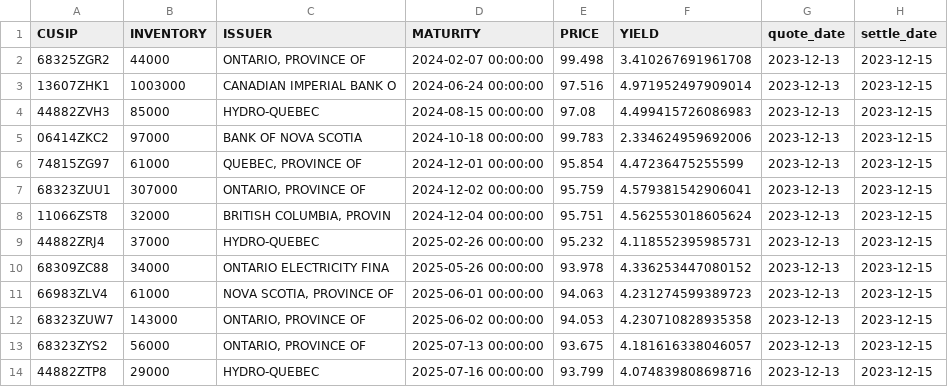
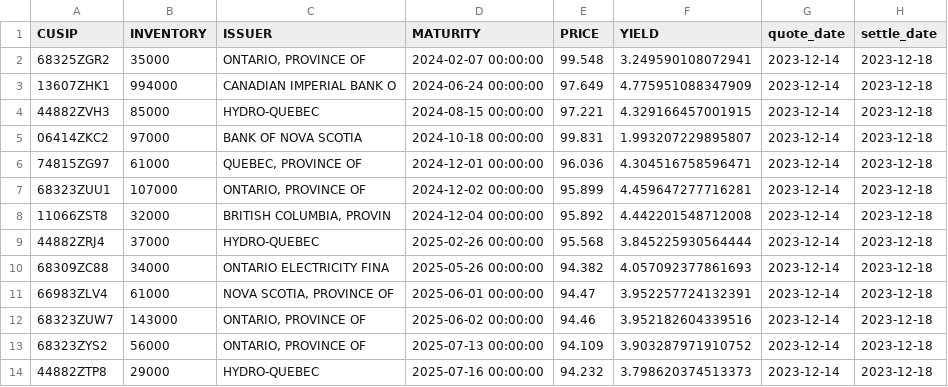
Before and after one commit to LVG77/qt-bonds, a CSV file: coupon.csv, drawn as a sheet; only a part is shown; the diff covers the shown part only.

```diff
--- a/coupon.csv
+++ b/coupon.csv
@@ -1,14 +1,14 @@
 CUSIP,INVENTORY,ISSUER,MATURITY,PRICE,YIELD,quote_date,settle_date
-68325ZGR2,44000,"ONTARIO, PROVINCE OF",2024-02-07 00:00:00,99.498,3.410267691961708,2023-12-13,2023-12-15
-13607ZHK1,1003000,CANADIAN IMPERIAL BANK O,2024-06-24 00:00:00,97.516,4.971952497909014,2023-12-13,2023-12-15
-44882ZVH3,85000,HYDRO-QUEBEC,2024-08-15 00:00:00,97.08,4.499415726086983,2023-12-13,2023-12-15
-06414ZKC2,97000,BANK OF NOVA SCOTIA,2024-10-18 00:00:00,99.783,2.334624959692006,2023-12-13,2023-12-15
-74815ZG97,61000,"QUEBEC, PROVINCE OF",2024-12-01 00:00:00,95.854,4.47236475255599,2023-12-13,2023-12-15
-68323ZUU1,307000,"ONTARIO, PROVINCE OF",2024-12-02 00:00:00,95.759,4.579381542906041,2023-12-13,2023-12-15
-11066ZST8,32000,"BRITISH COLUMBIA, PROVIN",2024-12-04 00:00:00,95.751,4.562553018605624,2023-12-13,2023-12-15
-44882ZRJ4,37000,HYDRO-QUEBEC,2025-02-26 00:00:00,95.232,4.118552395985731,2023-12-13,2023-12-15
-68309ZC88,34000,ONTARIO ELECTRICITY FINA,2025-05-26 00:00:00,93.978,4.336253447080152,2023-12-13,2023-12-15
-66983ZLV4,61000,"NOVA SCOTIA, PROVINCE OF",2025-06-01 00:00:00,94.063,4.231274599389723,2023-12-13,2023-12-15
-68323ZUW7,143000,"ONTARIO, PROVINCE OF",2025-06-02 00:00:00,94.053,4.230710828935358,2023-12-13,2023-12-15
-68323ZYS2,56000,"ONTARIO, PROVINCE OF",2025-07-13 00:00:00,93.675,4.181616338046057,2023-12-13,2023-12-15
-44882ZTP8,29000,HYDRO-QUEBEC,2025-07-16 00:00:00,93.799,4.074839808698716,2023-12-13,2023-12-15
+68325ZGR2,35000,"ONTARIO, PROVINCE OF",2024-02-07 00:00:00,99.548,3.249590108072941,2023-12-14,2023-12-18
+13607ZHK1,994000,CANADIAN IMPERIAL BANK O,2024-06-24 00:00:00,97.649,4.775951088347909,2023-12-14,2023-12-18
+44882ZVH3,85000,HYDRO-QUEBEC,2024-08-15 00:00:00,97.221,4.329166457001915,2023-12-14,2023-12-18
+06414ZKC2,97000,BANK OF NOVA SCOTIA,2024-10-18 00:00:00,99.831,1.993207229895807,2023-12-14,2023-12-18
+74815ZG97,61000,"QUEBEC, PROVINCE OF",2024-12-01 00:00:00,96.036,4.304516758596471,2023-12-14,2023-12-18
+68323ZUU1,107000,"ONTARIO, PROVINCE OF",2024-12-02 00:00:00,95.899,4.459647277716281,2023-12-14,2023-12-18
+11066ZST8,32000,"BRITISH COLUMBIA, PROVIN",2024-12-04 00:00:00,95.892,4.442201548712008,2023-12-14,2023-12-18
+44882ZRJ4,37000,HYDRO-QUEBEC,2025-02-26 00:00:00,95.568,3.845225930564444,2023-12-14,2023-12-18
+68309ZC88,34000,ONTARIO ELECTRICITY FINA,2025-05-26 00:00:00,94.382,4.057092377861693,2023-12-14,2023-12-18
+66983ZLV4,61000,"NOVA SCOTIA, PROVINCE OF",2025-06-01 00:00:00,94.47,3.952257724132391,2023-12-14,2023-12-18
+68323ZUW7,143000,"ONTARIO, PROVINCE OF",2025-06-02 00:00:00,94.46,3.952182604339516,2023-12-14,2023-12-18
+68323ZYS2,56000,"ONTARIO, PROVINCE OF",2025-07-13 00:00:00,94.109,3.903287971910752,2023-12-14,2023-12-18
+44882ZTP8,29000,HYDRO-QUEBEC,2025-07-16 00:00:00,94.232,3.798620374513373,2023-12-14,2023-12-18
```
Also changed, not shown: 137 edited cells elsewhere in this file, corporate.csv, gic_1y_less.csv, 4 other files.
